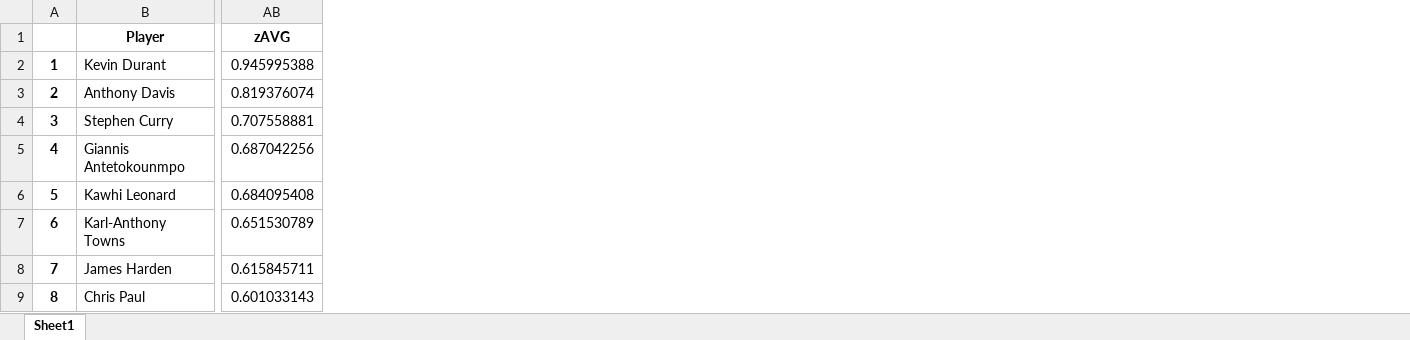
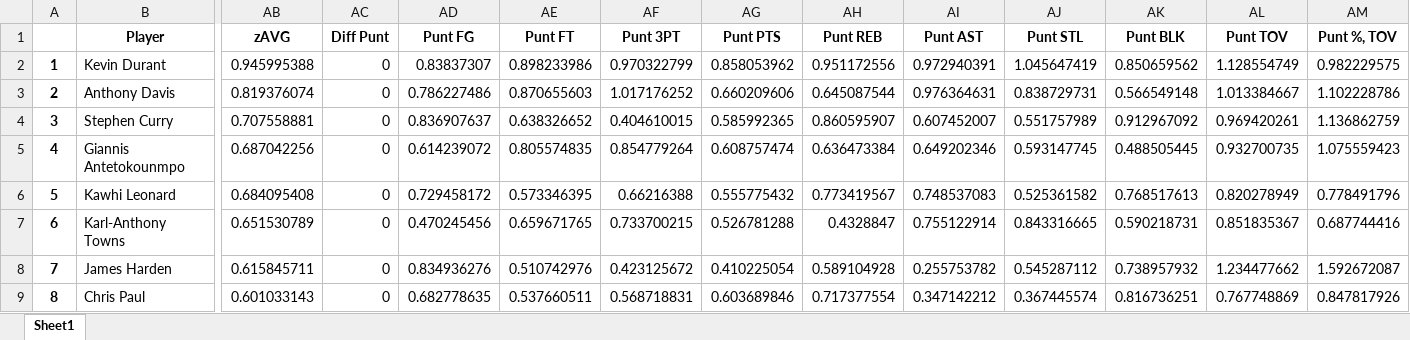
Before and after one commit to cmtaflin/NBAFantasyML.github.io, an Excel workbook: Allen_Draft/Rankings/ranked_2016_2017.xlsm, sheet Sheet1, drawn as a sheet; only a part is shown, gaps mark what is left out; values as stored, in another font and other column widths than the file's, no borders; charts and pictures and conditional formats not drawn; the diff names each change by its address in the sheet, - before the commit and + after, or states it on an @@ line.

Commit message:
Add files via upload

```diff
--- a/Allen_Draft/Rankings/ranked_2016_2017.xlsm (sheet Sheet1)
+++ b/Allen_Draft/Rankings/ranked_2016_2017.xlsm (sheet Sheet1)
+column AC (Diff Punt), rows 2-9: all 0
+column AD (Punt FG), rows 2-9: 0.83837307 | 0.786227486 | 0.836907637 | 0.614239072 | 0.729458172 | 0.470245456 | 0.834936276 | 0.682778635
+column AE (Punt FT), rows 2-9: 0.898233986 | 0.870655603 | 0.638326652 | 0.805574835 | 0.573346395 | 0.659671765 | 0.510742976 | 0.537660511
+column AF (Punt 3PT), rows 2-9: 0.970322799 | 1.017176252 | 0.404610015 | 0.854779264 | 0.66216388 | 0.733700215 | 0.423125672 | 0.568718831
+column AG (Punt PTS), rows 2-9: 0.858053962 | 0.660209606 | 0.585992365 | 0.608757474 | 0.555775432 | 0.526781288 | 0.410225054 | 0.603689846
+column AH (Punt REB), rows 2-9: 0.951172556 | 0.645087544 | 0.860595907 | 0.636473384 | 0.773419567 | 0.4328847 | 0.589104928 | 0.717377554
+column AI (Punt AST), rows 2-9: 0.972940391 | 0.976364631 | 0.607452007 | 0.649202346 | 0.748537083 | 0.755122914 | 0.255753782 | 0.347142212
+column AJ (Punt STL), rows 2-9: 1.045647419 | 0.838729731 | 0.551757989 | 0.593147745 | 0.525361582 | 0.843316665 | 0.545287112 | 0.367445574
+column AK (Punt BLK), rows 2-9: 0.850659562 | 0.566549148 | 0.912967092 | 0.488505445 | 0.768517613 | 0.590218731 | 0.738957932 | 0.816736251
+column AL (Punt TOV), rows 2-9: 1.128554749 | 1.013384667 | 0.969420261 | 0.932700735 | 0.820278949 | 0.851835367 | 1.234477662 | 0.767748869
+column AM (Punt %, TOV), rows 2-9: 0.982229575 | 1.102228786 | 1.136862759 | 1.075559423 | 0.778491796 | 0.687744416 | 1.592672087 | 0.847817926
```
Also changed, not shown: charts or pictures.
